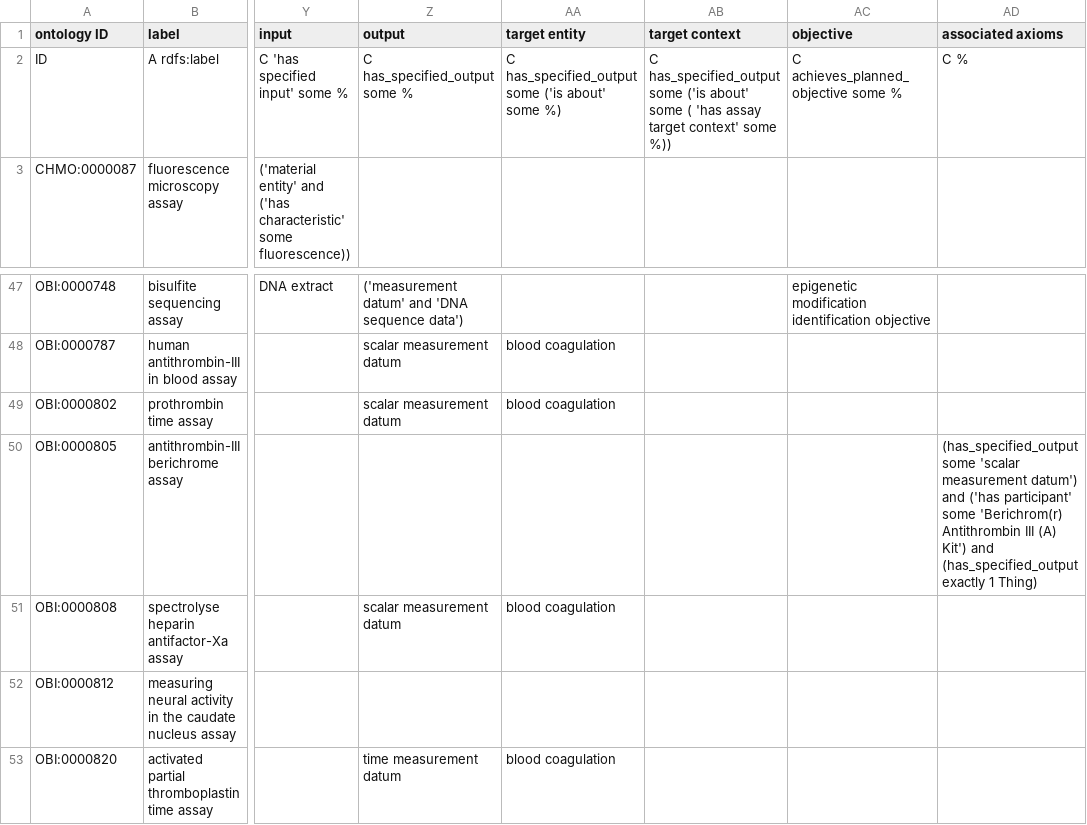
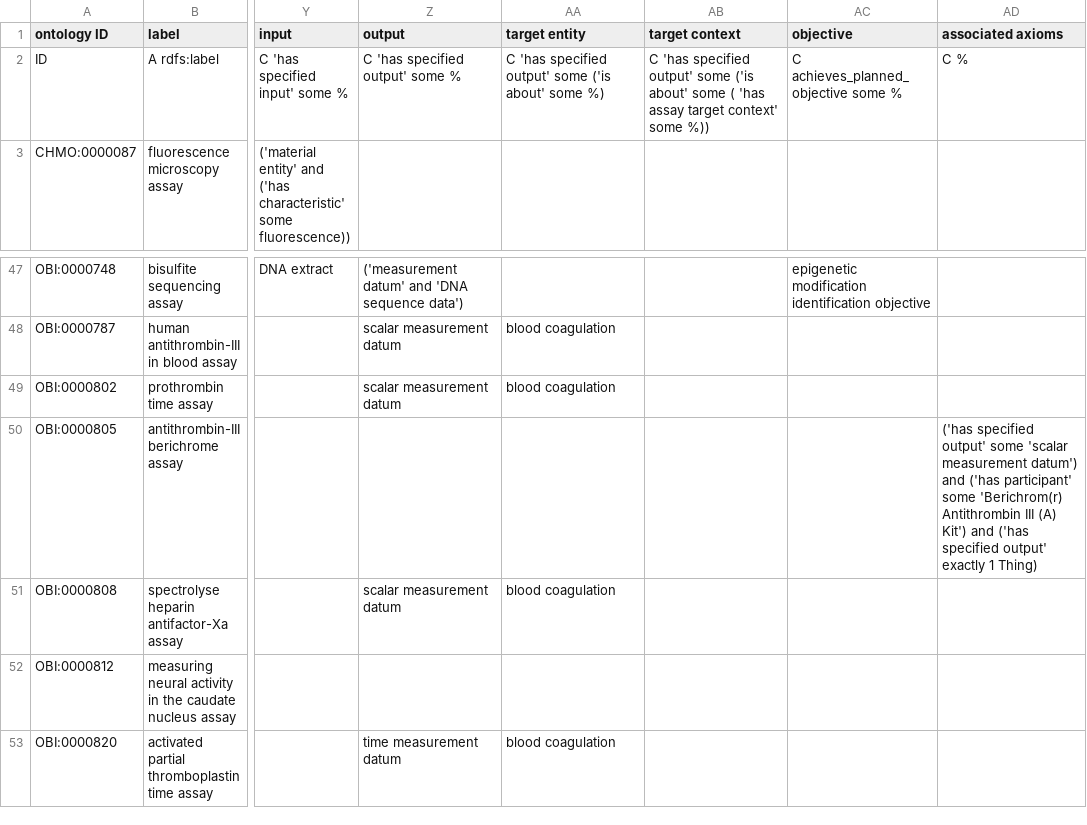
Before and after one commit to obi-ontology/obi, a TSV file: src/ontology/templates/assays.tsv, drawn as a sheet; only a part is shown, gaps mark what is left out; the diff names each change by its address in the sheet, - before the commit and + after, or states it on an @@ line.

Commit message:
Relabel has_specified_output to has specified output

```diff
--- a/src/ontology/templates/assays.tsv
+++ b/src/ontology/templates/assays.tsv
-Z2 (output): C has_specified_output some %
+Z2 (output): C 'has specified output' some %
-AA2 (target entity): C has_specified_output some ('is…
+AA2 (target entity): C 'has specified output' some ('is…
-AB2 (target context): C has_specified_output some ('is…
+AB2 (target context): C 'has specified output' some ('is…
-AD50 (associated axioms): (has_specified_output some 'scalar measurement datum') and ('has participant' some 'Berichrom(r) Antithrombin III (A) Kit') and (has_specified_output exactly 1…
+AD50 (associated axioms): ('has specified output' some 'scalar measurement datum') and ('has participant' some 'Berichrom(r) Antithrombin III (A) Kit') and ('has specified output' exactly 1…
```
Also changed, not shown: src/ontology/templates/antibody-purification.tsv, src/ontology/templates/data-transformations.tsv, 7 other files.
